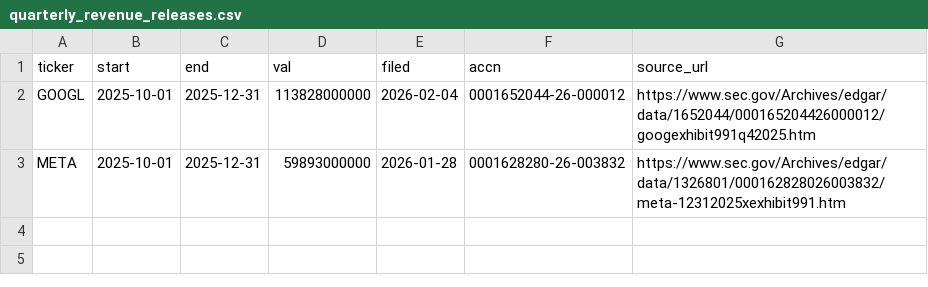
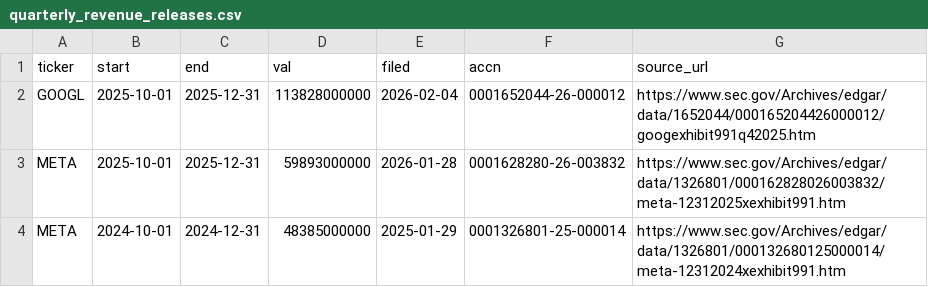
Before and after one commit to CMU-Danish-Multani/Data_Engineering, a CSV file: data/reference/quarterly_revenue_releases.csv, drawn as a sheet.

Commit message:
Compare quarterly revenue across company fiscal years

```diff
--- a/data/reference/quarterly_revenue_releases.csv
+++ b/data/reference/quarterly_revenue_releases.csv
@@ -3 +3,2 @@ GOOGL,2025-10-01,2025-12-31,113828000000,2026-02-04,0001652044-26-000012,https:/
 META,2025-10-01,2025-12-31,59893000000,2026-01-28,0001628280-26-003832,https://www.sec.gov/Archives/edgar/data/1326801/000162828026003832/meta-12312025xexhibit991.htm
+META,2024-10-01,2024-12-31,48385000000,2025-01-29,0001326801-25-000014,https://www.sec.gov/Archives/edgar/data/1326801/000132680125000014/meta-12312024xexhibit991.htm
```
Also changed, not shown: 2 other files.
